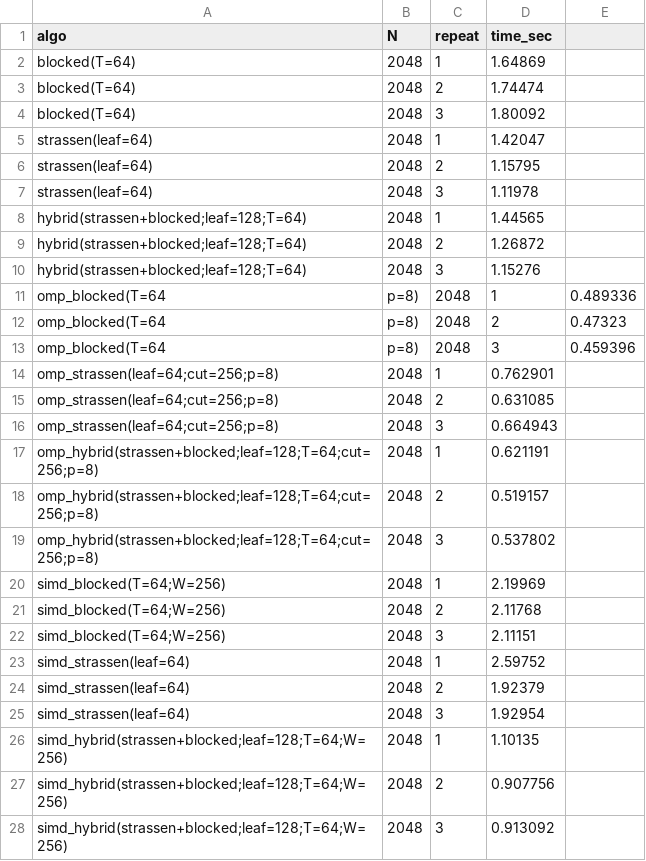
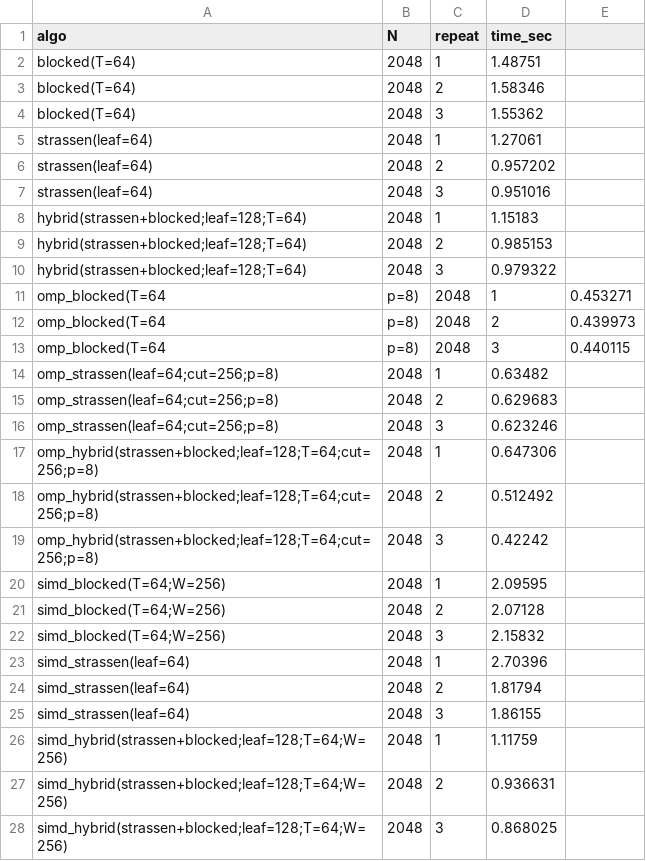
Before and after one commit to oncominglane/parallel_programming, a CSV file: sem2/labwork_1/results/results_2048.csv, drawn as a sheet; only a part is shown; the diff covers the shown part only.

```diff
--- a/sem2/labwork_1/results/results_2048.csv
+++ b/sem2/labwork_1/results/results_2048.csv
@@ -1,28 +1,28 @@
 algo,N,repeat,time_sec
-blocked(T=64),2048,1,1.64869
-blocked(T=64),2048,2,1.74474
-blocked(T=64),2048,3,1.80092
-strassen(leaf=64),2048,1,1.42047
-strassen(leaf=64),2048,2,1.15795
-strassen(leaf=64),2048,3,1.11978
-hybrid(strassen+blocked;leaf=128;T=64),2048,1,1.44565
-hybrid(strassen+blocked;leaf=128;T=64),2048,2,1.26872
-hybrid(strassen+blocked;leaf=128;T=64),2048,3,1.15276
-omp_blocked(T=64,p=8),2048,1,0.489336
-omp_blocked(T=64,p=8),2048,2,0.47323
-omp_blocked(T=64,p=8),2048,3,0.459396
-omp_strassen(leaf=64;cut=256;p=8),2048,1,0.762901
-omp_strassen(leaf=64;cut=256;p=8),2048,2,0.631085
-omp_strassen(leaf=64;cut=256;p=8),2048,3,0.664943
-omp_hybrid(strassen+blocked;leaf=128;T=64;cut=256;p=8),2048,1,0.621191
-omp_hybrid(strassen+blocked;leaf=128;T=64;cut=256;p=8),2048,2,0.519157
-omp_hybrid(strassen+blocked;leaf=128;T=64;cut=256;p=8),2048,3,0.537802
-simd_blocked(T=64;W=256),2048,1,2.19969
-simd_blocked(T=64;W=256),2048,2,2.11768
-simd_blocked(T=64;W=256),2048,3,2.11151
-simd_strassen(leaf=64),2048,1,2.59752
-simd_strassen(leaf=64),2048,2,1.92379
-simd_strassen(leaf=64),2048,3,1.92954
-simd_hybrid(strassen+blocked;leaf=128;T=64;W=256),2048,1,1.10135
-simd_hybrid(strassen+blocked;leaf=128;T=64;W=256),2048,2,0.907756
-simd_hybrid(strassen+blocked;leaf=128;T=64;W=256),2048,3,0.913092
+blocked(T=64),2048,1,1.48751
+blocked(T=64),2048,2,1.58346
+blocked(T=64),2048,3,1.55362
+strassen(leaf=64),2048,1,1.27061
+strassen(leaf=64),2048,2,0.957202
+strassen(leaf=64),2048,3,0.951016
+hybrid(strassen+blocked;leaf=128;T=64),2048,1,1.15183
+hybrid(strassen+blocked;leaf=128;T=64),2048,2,0.985153
+hybrid(strassen+blocked;leaf=128;T=64),2048,3,0.979322
+omp_blocked(T=64,p=8),2048,1,0.453271
+omp_blocked(T=64,p=8),2048,2,0.439973
+omp_blocked(T=64,p=8),2048,3,0.440115
+omp_strassen(leaf=64;cut=256;p=8),2048,1,0.63482
+omp_strassen(leaf=64;cut=256;p=8),2048,2,0.629683
+omp_strassen(leaf=64;cut=256;p=8),2048,3,0.623246
+omp_hybrid(strassen+blocked;leaf=128;T=64;cut=256;p=8),2048,1,0.647306
+omp_hybrid(strassen+blocked;leaf=128;T=64;cut=256;p=8),2048,2,0.512492
+omp_hybrid(strassen+blocked;leaf=128;T=64;cut=256;p=8),2048,3,0.42242
+simd_blocked(T=64;W=256),2048,1,2.09595
+simd_blocked(T=64;W=256),2048,2,2.07128
+simd_blocked(T=64;W=256),2048,3,2.15832
+simd_strassen(leaf=64),2048,1,2.70396
+simd_strassen(leaf=64),2048,2,1.81794
+simd_strassen(leaf=64),2048,3,1.86155
+simd_hybrid(strassen+blocked;leaf=128;T=64;W=256),2048,1,1.11759
+simd_hybrid(strassen+blocked;leaf=128;T=64;W=256),2048,2,0.936631
+simd_hybrid(strassen+blocked;leaf=128;T=64;W=256),2048,3,0.868025
```
Also changed, not shown: 3 edited cells elsewhere in this file, sem2/labwork_1/results/results_seq.csv, 25 other files.
